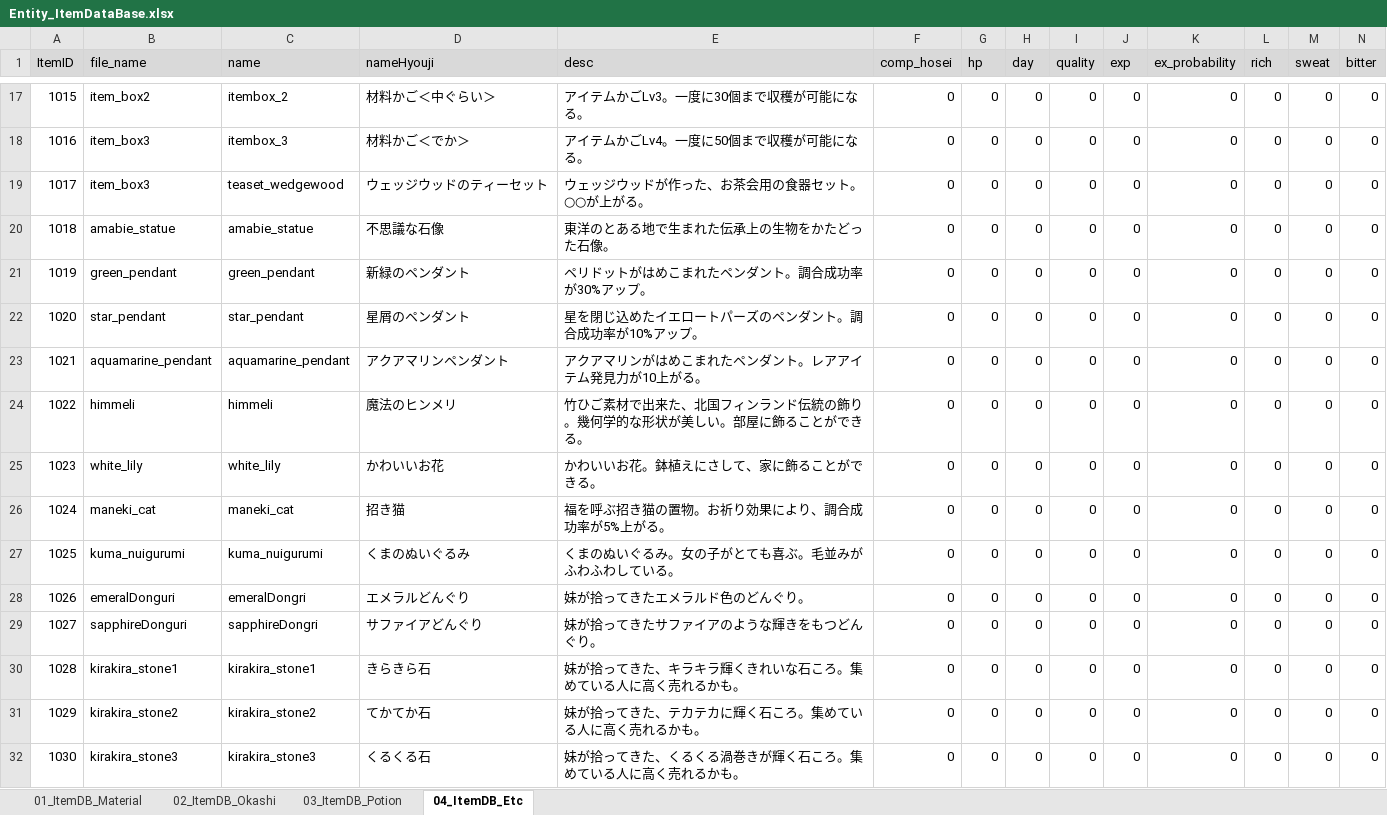
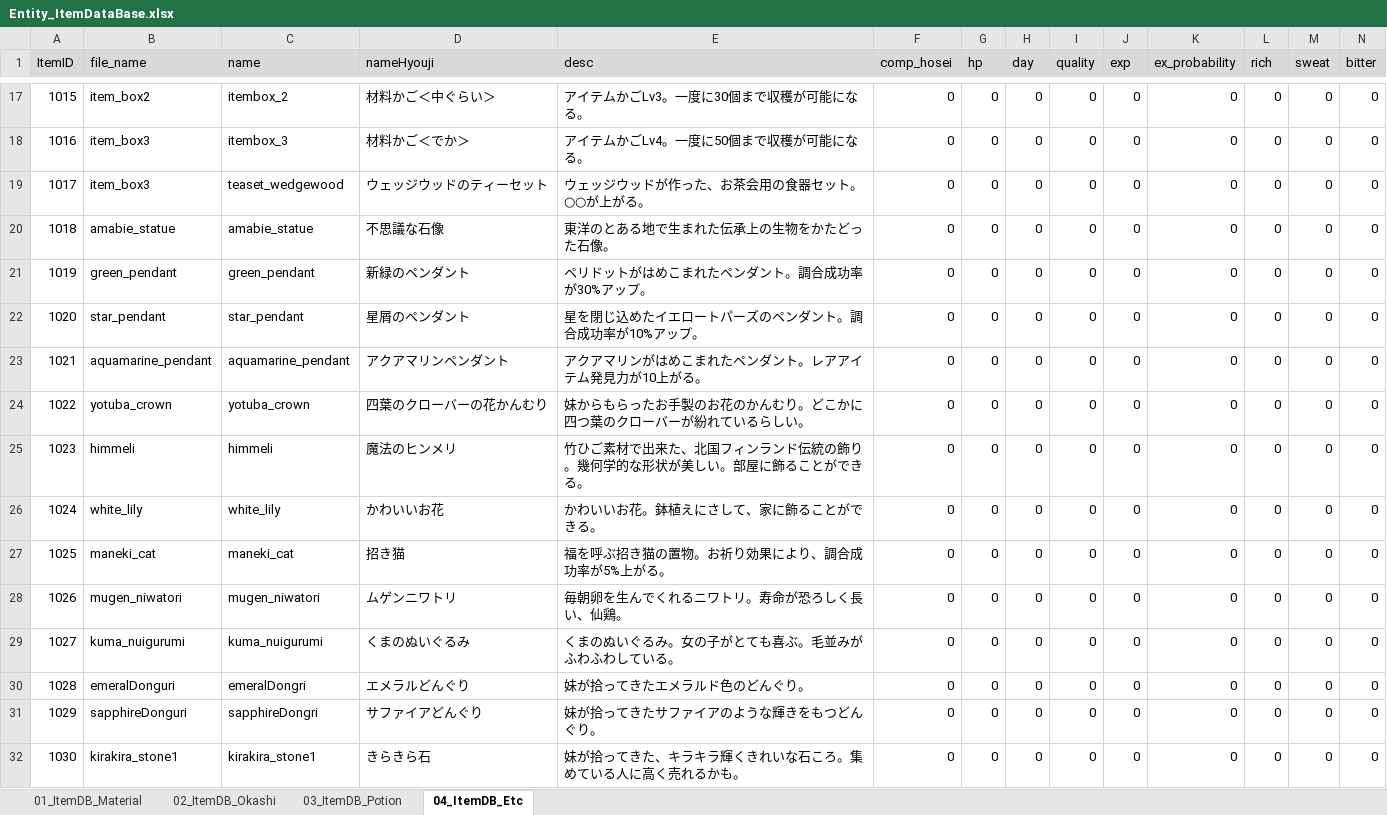
Before and after one commit to matoarita/Okashi_Atlier2, an Excel workbook: Assets/Excel_Data/Entity_ItemDataBase.xlsx, sheet 04_ItemDB_Etc, drawn as a sheet; only a part is shown, gaps mark what is left out; the shorter side is filled out with more unchanged rows; values as stored, in another font and other column widths than the file's, no borders; addresses are those after the commit; rows hold the shown columns only; the diff names each change by its address in the sheet, - before the commit and + after, or states it on an @@ line.

```diff
--- a/Assets/Excel_Data/Entity_ItemDataBase.xlsx (sheet 04_ItemDB_Etc)
+++ b/Assets/Excel_Data/Entity_ItemDataBase.xlsx (sheet 04_ItemDB_Etc)
+row 24: 1022 | yotuba_crown | yotuba_crown | 四葉のクローバーの花かんむり | 妹からもらったお手製のお花のかんむり。どこかに四つ葉のクローバーが紛れているらしい。 | 0 | 0 | 0 | 0 | 0 | 0 | 0 | 0 | 0
@@ column A (ItemID) renumbered from row 25 down @@
+row 28: 1026 | mugen_niwatori | mugen_niwatori | ムゲンニワトリ | 毎朝卵を生んでくれるニワトリ。寿命が恐ろしく長い、仙鶏。 | 0 | 0 | 0 | 0 | 0 | 0 | 0 | 0 | 0
```
Also changed, not shown: sheet 03_ItemDB_Potion, Assets/Excel_Data/Entity_eventItemDataBase.xlsx, 46 other files.
